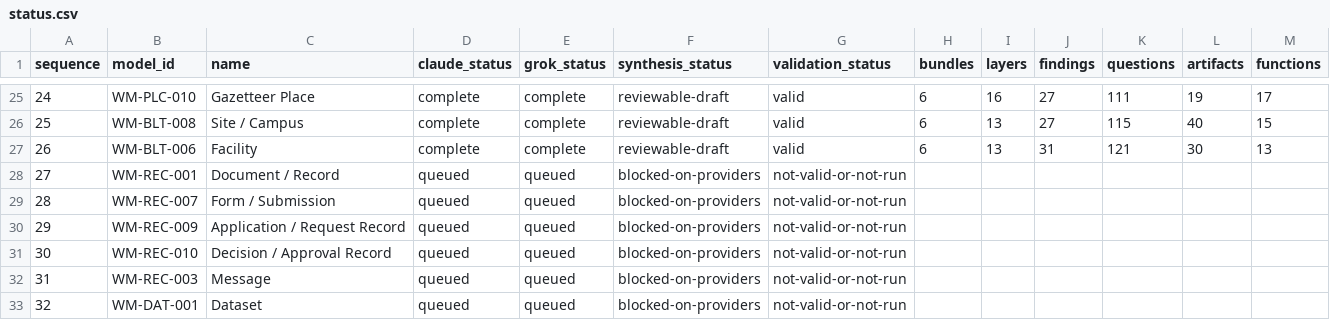
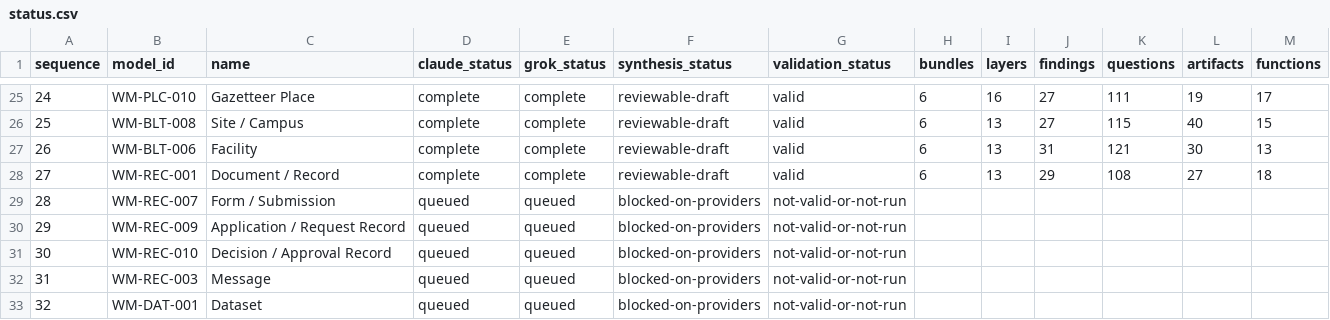
Before and after one commit to ver-cy/world-models, a CSV file: research/status.csv, drawn as a sheet; only a part is shown, gaps mark what is left out.

Commit message:
Publish Document Record research draft

```diff
--- a/research/status.csv
+++ b/research/status.csv
@@ -27,3 +27,3 @@ sequence,model_id,name,claude_status,grok_status,synthesis_status,validation_sta
 26,WM-BLT-006,Facility,complete,complete,reviewable-draft,valid,6,13,31,121,30,13
-27,WM-REC-001,Document / Record,queued,queued,blocked-on-providers,not-valid-or-not-run,,,,,,
+27,WM-REC-001,Document / Record,complete,complete,reviewable-draft,valid,6,13,29,108,27,18
 28,WM-REC-007,Form / Submission,queued,queued,blocked-on-providers,not-valid-or-not-run,,,,,,
```
Also changed, not shown: 19 other files.
